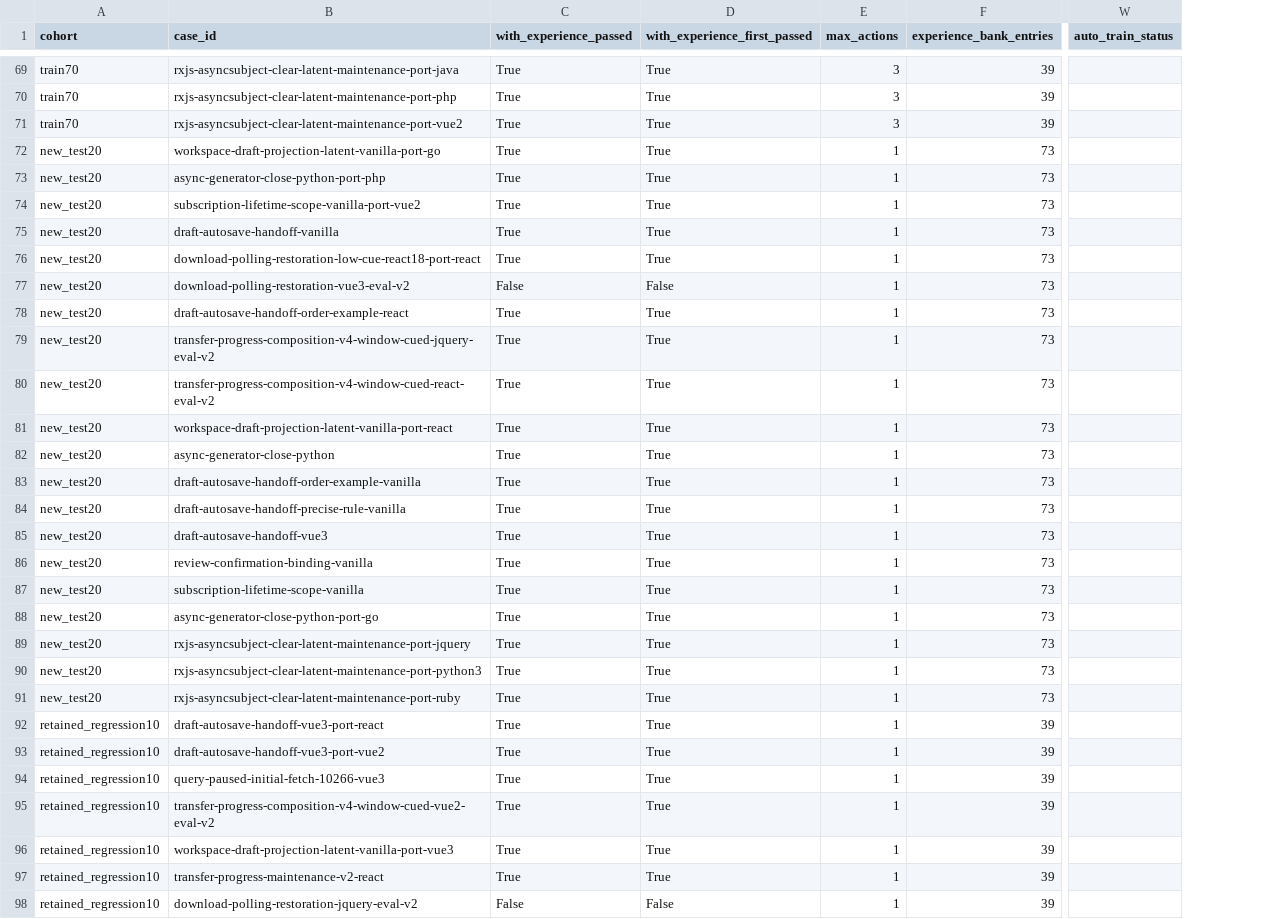
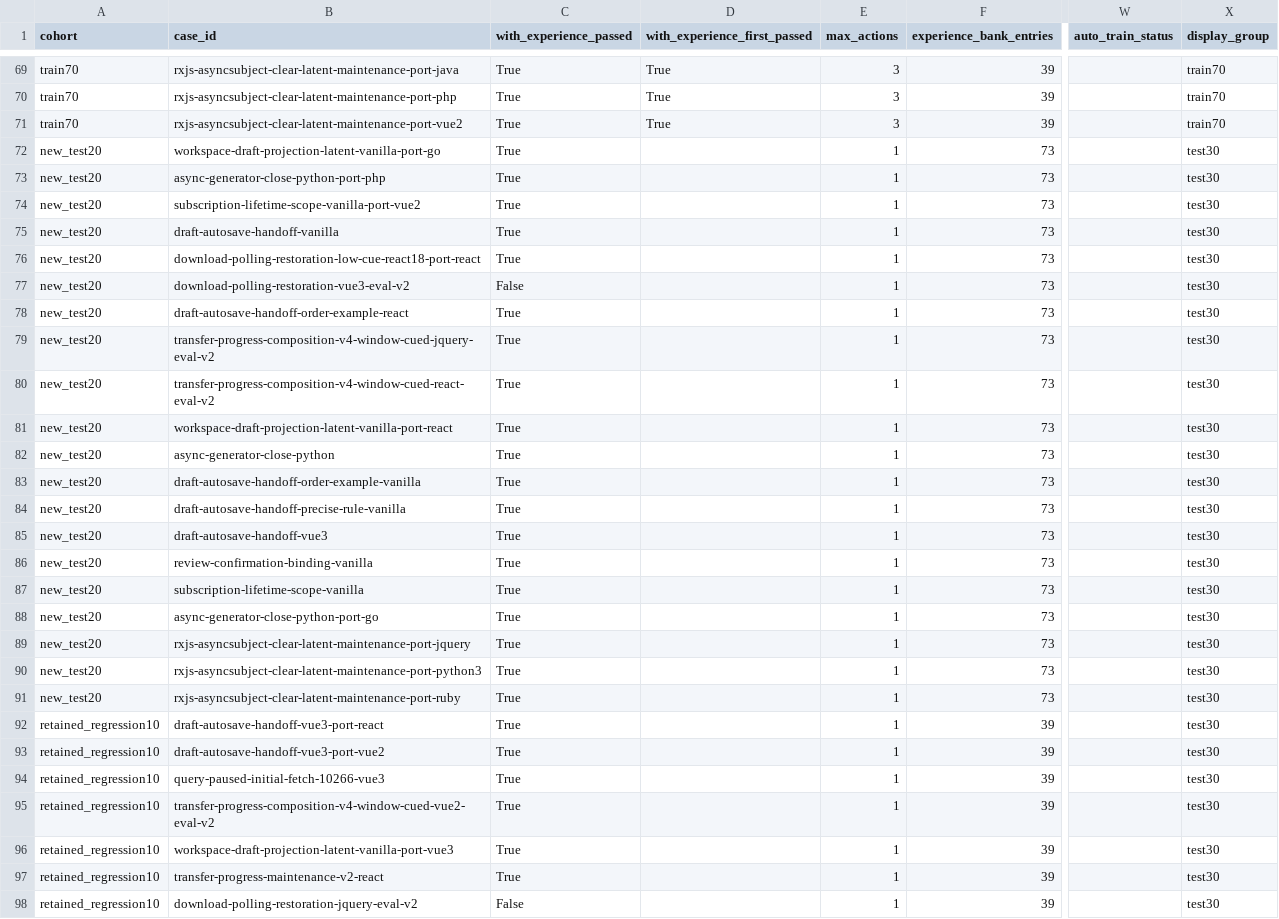
Before and after one commit to cynthiaCh/temporal-contract-analyzer, a CSV file: experiments/analysis/train70-test-cohort-comparison-20261117/per-case.csv, drawn as a sheet; only a part is shown, gaps mark what is left out; the diff covers the shown part only; the diff names each change by its address in the sheet, - before the commit and + after, or states it on an @@ line.

Commit message:
Combine original test30 statistics and leave test first-action columns blank

```diff
--- a/experiments/analysis/train70-test-cohort-comparison-20261117/per-case.csv
+++ b/experiments/analysis/train70-test-cohort-comparison-20261117/per-case.csv
+column X (display_group), rows 69-98: train70 | train70 | train70 | test30 | test30 | test30 | test30 | test30 | test30 | test30 | test30 | test30 | test30 | test30 | test30 | test30 | test30 | test30 | test30 | test30 | test30 | test30 | test30 | test30 | test30 | test30 | test30 | test30 | test30 | test30
-D72:D76 (with_experience_first_passed): True
+D72:D76 (with_experience_first_passed): (empty)
-D77 (with_experience_first_passed): False
+D77 (with_experience_first_passed): (empty)
-D78:D97 (with_experience_first_passed): True
+D78:D97 (with_experience_first_passed): (empty)
-D98 (with_experience_first_passed): False
+D98 (with_experience_first_passed): (empty)
```
Also changed, not shown: 24 edited cells elsewhere in this file, 3 other files.
